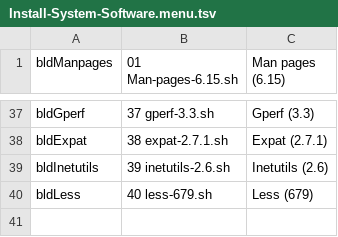
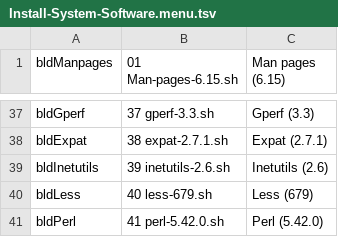
Before and after one commit to wakirk/Personal-lfs-iigs-install, a TSV file: 1.06-Install-System-Software/Install-System-Software.menu.tsv, drawn as a sheet; only a part is shown, gaps mark what is left out; the diff names each change by its address in the sheet, - before the commit and + after, or states it on an @@ line.

Commit message:
Add Perl installation entry to menu

```diff
--- a/1.06-Install-System-Software/Install-System-Software.menu.tsv
+++ b/1.06-Install-System-Software/Install-System-Software.menu.tsv
+row 41: bldPerl | 41 perl-5.42.0.sh | Perl (5.42.0)
```
